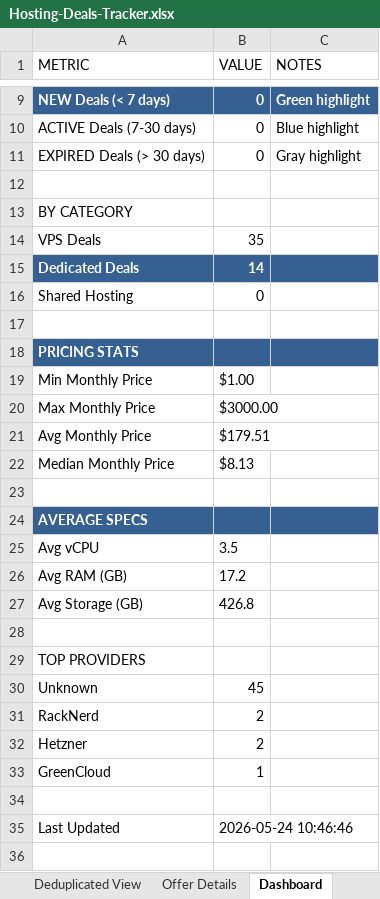
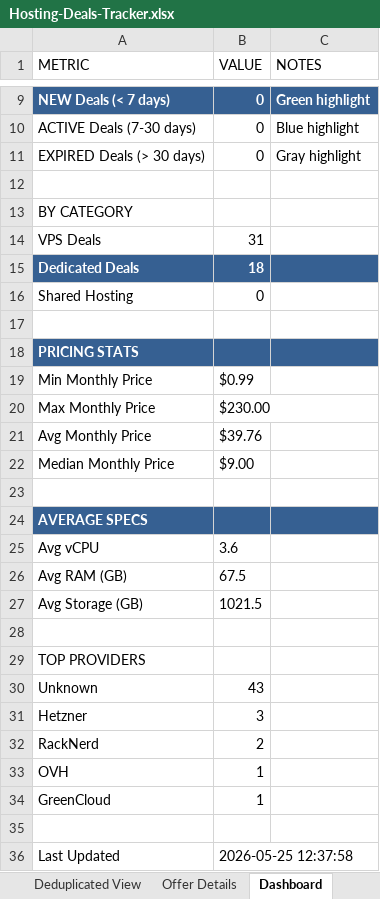
Before and after one commit to bojak83318/hosting-deals-tracker, an Excel workbook: output/Hosting-Deals-Tracker.xlsx, sheet Dashboard, drawn as a sheet; only a part is shown, gaps mark what is left out; values as stored, in another font and other column widths than the file's, no borders; removed rows and columns are numbered as before the commit, all else as after; the diff names each change by its address in the sheet, - before the commit and + after, or states it on an @@ line.

```diff
--- a/output/Hosting-Deals-Tracker.xlsx (sheet Dashboard)
+++ b/output/Hosting-Deals-Tracker.xlsx (sheet Dashboard)
-B14 (VALUE): 35
+B14 (VALUE): 31
-B15 (VALUE): 14
+B15 (VALUE): 18
-B19 (VALUE): $1.00
+B19 (VALUE): $0.99
-B20 (VALUE): $3000.00
+B20 (VALUE): $230.00
-B21 (VALUE): $179.51
+B21 (VALUE): $39.76
-B22 (VALUE): $8.13
+B22 (VALUE): $9.00
-B25 (VALUE): 3.5
+B25 (VALUE): 3.6
-B26 (VALUE): 17.2
+B26 (VALUE): 67.5
-B27 (VALUE): 426.8
+B27 (VALUE): 1021.5
-B30 (VALUE): 45
+B30 (VALUE): 43
+row 31: Hetzner | 3
-row 32: Hetzner | 2
+row 33: OVH | 1
-B36 (VALUE): 2026-05-24 10:46:46
+B36 (VALUE): 2026-05-25 12:37:58
```
Also changed, not shown: sheet Raw Data, sheet Deals Tracker, sheet Deduplicated View, sheet Offer Details, 1 other file.
